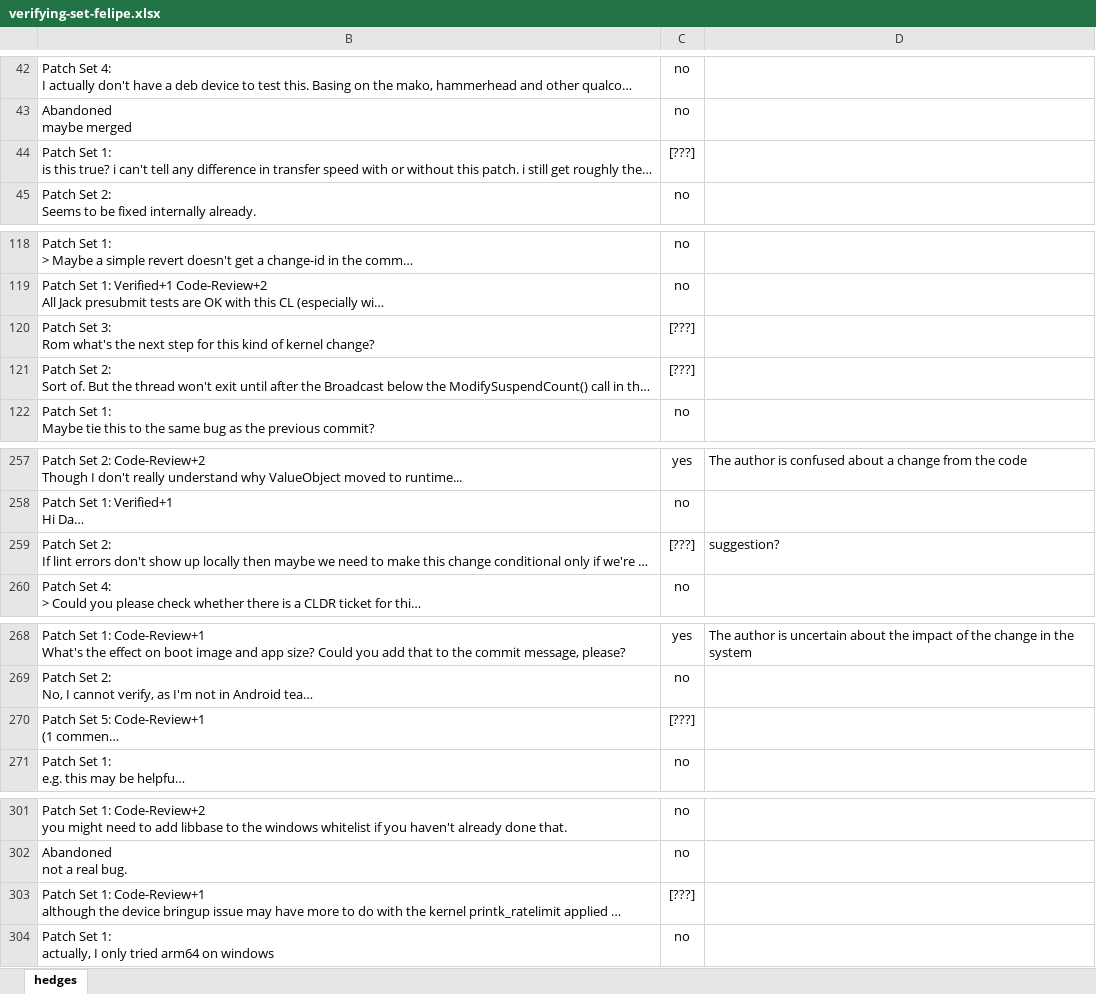
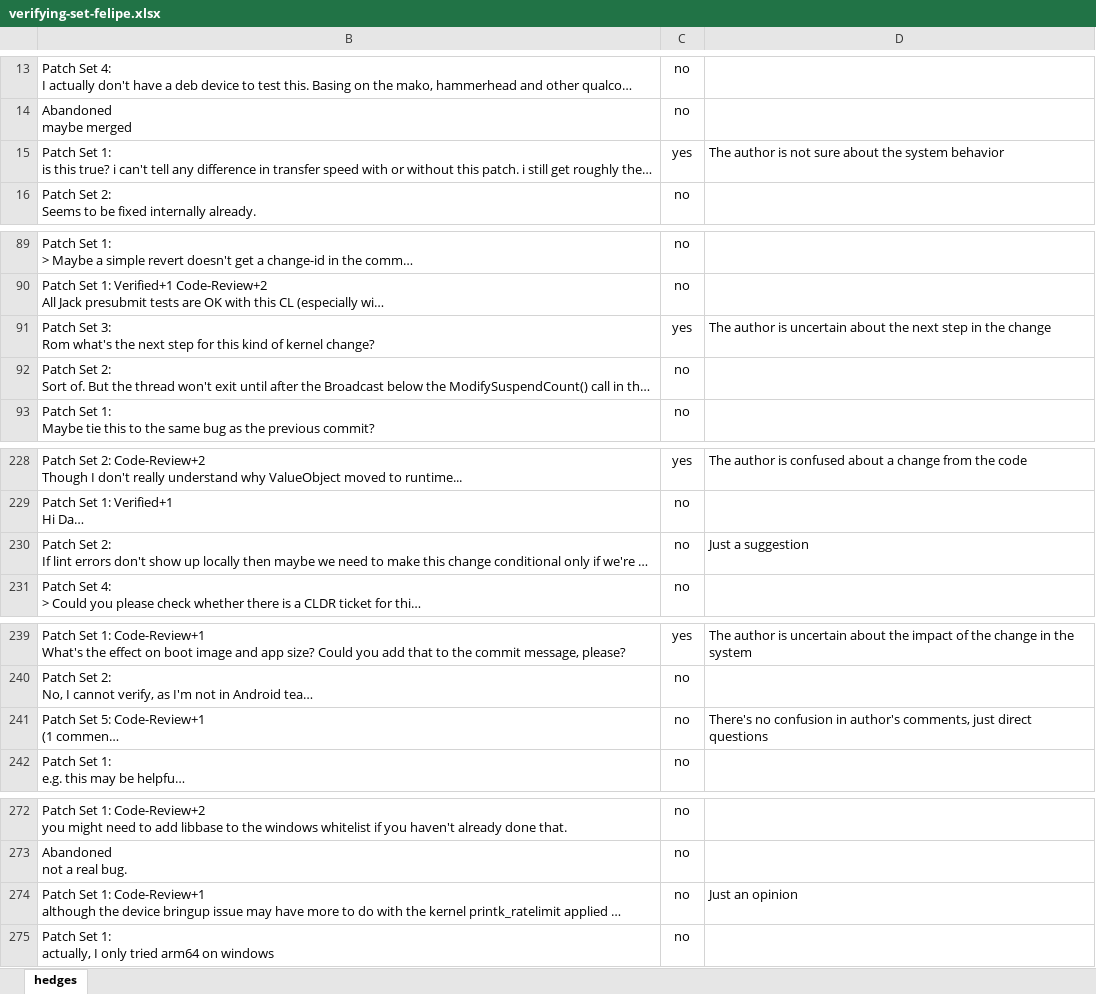
Before and after one commit to t-liu93/workspace-solr, an Excel workbook: SolrScripts/results-gc/set-verifying/verifying-set-felipe.xlsx, sheet hedges, drawn as a sheet; only a part is shown, gaps mark what is left out; long unchanged cells end in …; values as stored, in another font and other column widths than the file's, no borders; conditional formats not drawn; addresses are those after the commit; the diff covers the shown part only; the diff names each change by its address in the sheet, - before the commit and + after, or states it on an @@ line.

```diff
--- a/SolrScripts/results-gc/set-verifying/verifying-set-felipe.xlsx (sheet hedges)
+++ b/SolrScripts/results-gc/set-verifying/verifying-set-felipe.xlsx (sheet hedges)
-C15: [???]
+C15: yes
-D15: (empty)
+D15: The author is not sure about the system behavior
-C91: [???]
+C91: yes
-D91: (empty)
+D91: The author is uncertain about the next step in the change
-C92: [???]
+C92: no
-C230: [???]
+C230: no
-D230: suggestion?
+D230: Just a suggestion
-C241: [???]
+C241: no
-D241: (empty)
+D241: There's no confusion in author's comments, just direct questions
-C274: [???]
+C274: no
-D274: (empty)
+D274: Just an opinion
```
Also changed, not shown: 29 removed rows and 36 edited cells elsewhere in this sheet, hidden cells.
